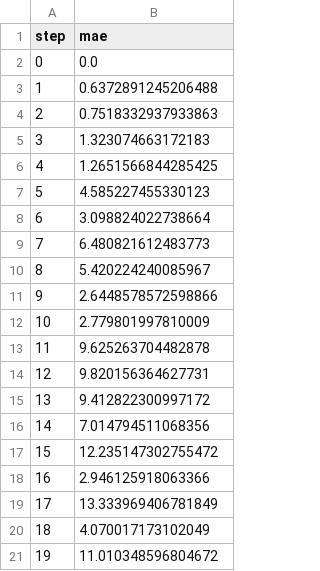
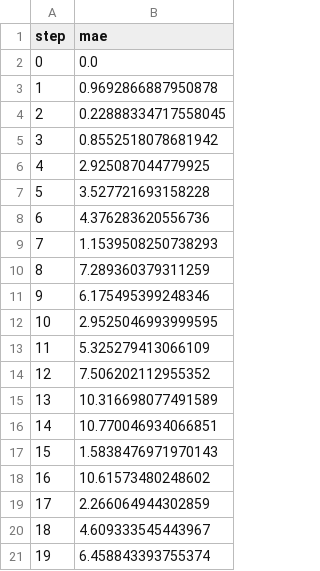
Before and after one commit to mnrozhkov/example-rnd-monorepo, a TSV file: bio-1023/dvclive/plots/metrics/mae.tsv, drawn as a sheet.

```diff
--- a/bio-1023/dvclive/plots/metrics/mae.tsv
+++ b/bio-1023/dvclive/plots/metrics/mae.tsv
@@ -2,20 +2,20 @@ step	mae
 0	0.0
-1	0.6372891245206488
-2	0.7518332937933863
-3	1.323074663172183
-4	1.2651566844285425
-5	4.585227455330123
-6	3.098824022738664
-7	6.480821612483773
-8	5.420224240085967
-9	2.6448578572598866
-10	2.779801997810009
-11	9.625263704482878
-12	9.820156364627731
-13	9.412822300997172
-14	7.014794511068356
-15	12.235147302755472
-16	2.946125918063366
-17	13.333969406781849
-18	4.070017173102049
-19	11.010348596804672
+1	0.9692866887950878
+2	0.22888334717558045
+3	0.8552518078681942
+4	2.925087044779925
+5	3.527721693158228
+6	4.376283620556736
+7	1.1539508250738293
+8	7.289360379311259
+9	6.175495399248346
+10	2.9525046993999595
+11	5.325279413066109
+12	7.506202112955352
+13	10.316698077491589
+14	10.770046934066851
+15	1.5838476971970143
+16	10.61573480248602
+17	2.266064944302859
+18	4.609333545443967
+19	6.458843393755374
```
Also changed, not shown: bio-1023/dvclive/plots/metrics/segment_A/f1.tsv, 10 other files.
